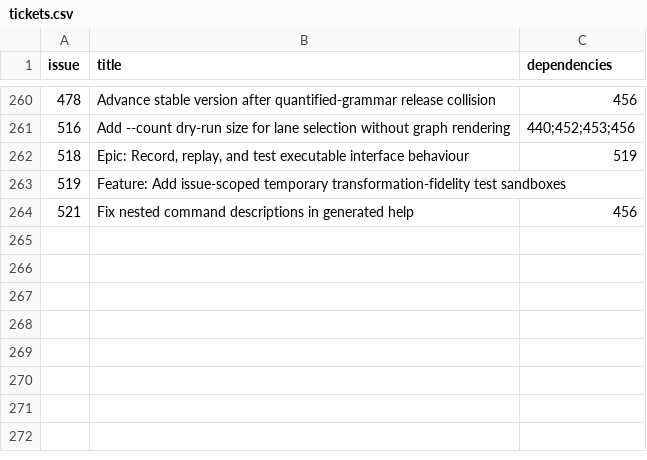
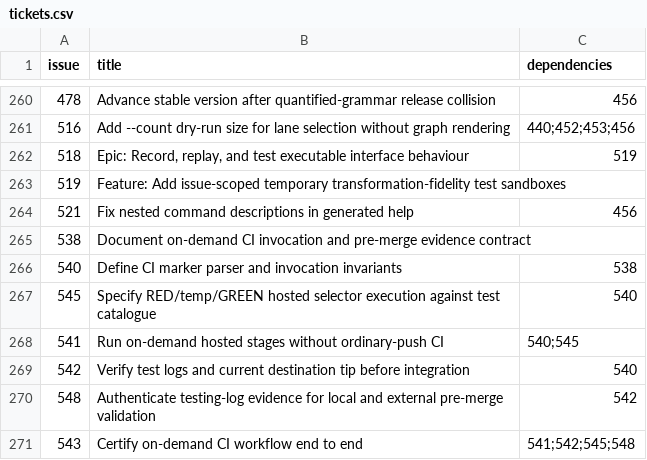
Before and after one commit to Ma-XX-oN/RepoWorkflow, a CSV file: .repoworkflow/tickets.csv, drawn as a sheet; only a part is shown, gaps mark what is left out.

Commit message:
chore(#538): sync CI epic decomposition and single-parent dependency edges

```diff
--- a/.repoworkflow/tickets.csv
+++ b/.repoworkflow/tickets.csv
@@ -264 +264,8 @@ issue,title,dependencies
 521,Fix nested command descriptions in generated help,456
+538,Document on-demand CI invocation and pre-merge evidence contract,
+540,Define CI marker parser and invocation invariants,538
+545,Specify RED/temp/GREEN hosted selector execution against test catalogue,540
+541,Run on-demand hosted stages without ordinary-push CI,540;545
+542,Verify test logs and current destination tip before integration,540
+548,Authenticate testing-log evidence for local and external pre-merge validation,542
+543,Certify on-demand CI workflow end to end,541;542;545;548
```
